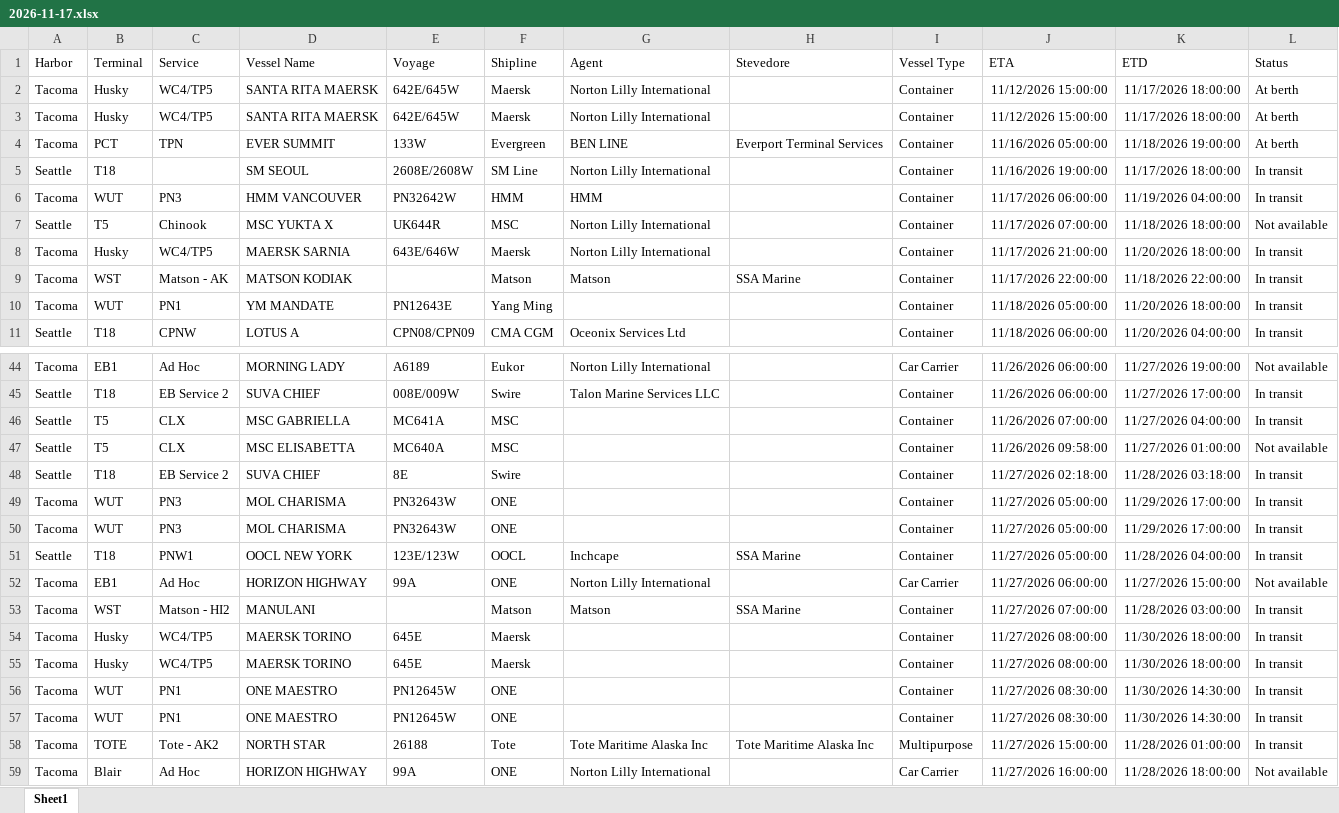
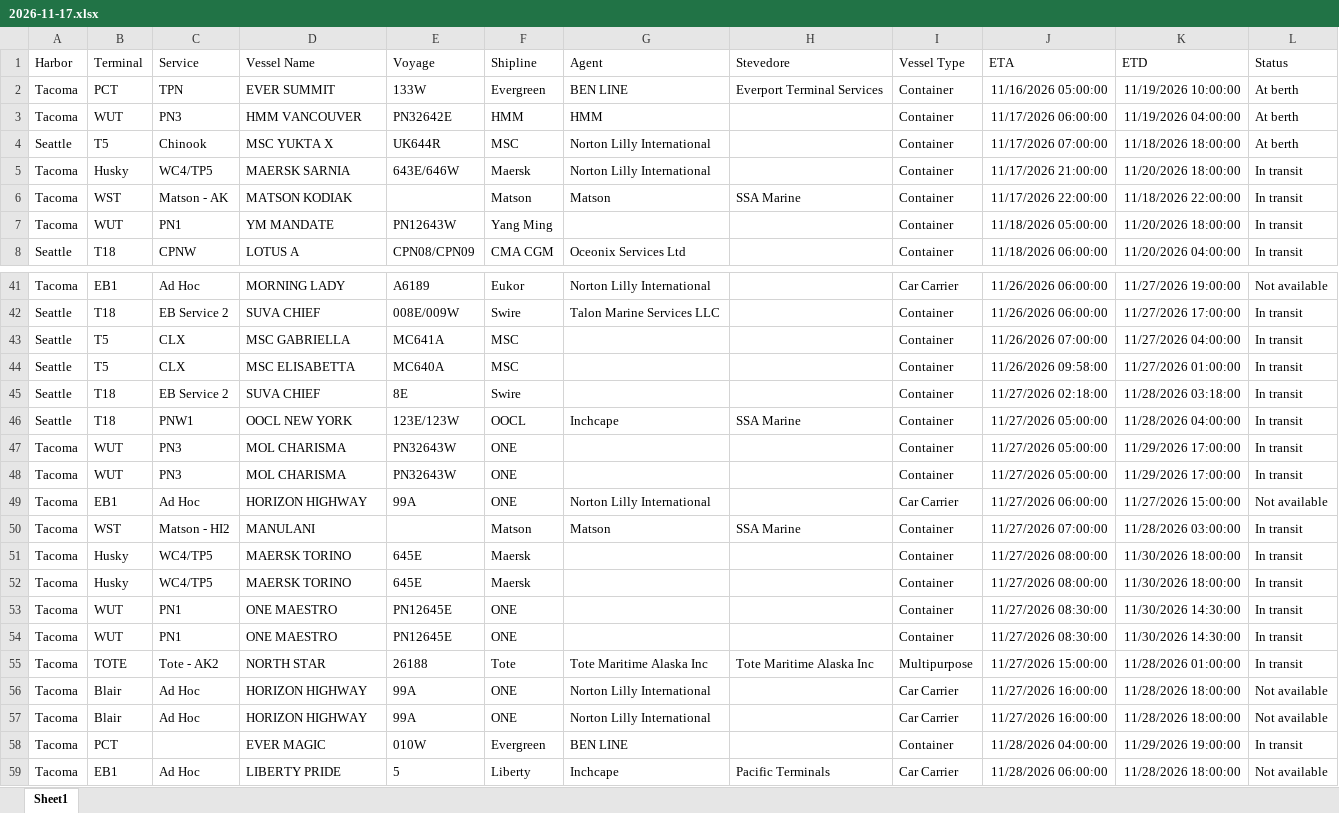
Before and after one commit to TheJoe1990/Ilwu, an Excel workbook: data/vessels/2026-11-17.xlsx, sheet Sheet1, drawn as a sheet; only a part is shown, gaps mark what is left out; the shorter side is filled out with more unchanged rows; values as stored, in another font and other column widths than the file's, no borders; table styles not drawn; removed rows and columns are numbered as before the commit, all else as after; the diff covers the shown part only; the diff names each change by its address in the sheet, - before the commit and + after, or states it on an @@ line.

```diff
--- a/data/vessels/2026-11-17.xlsx (sheet Sheet1)
+++ b/data/vessels/2026-11-17.xlsx (sheet Sheet1)
-row 2: Tacoma | Husky | WC4/TP5 | SANTA RITA MAERSK | 642E/645W | Maersk | Norton Lilly International |  | Container | 11/12/2026 15:00:00 | 11/17/2026 18:00:00 | At berth
-row 3: Tacoma | Husky | WC4/TP5 | SANTA RITA MAERSK | 642E/645W | Maersk | Norton Lilly International |  | Container | 11/12/2026 15:00:00 | 11/17/2026 18:00:00 | At berth
-K2 (ETD): 11/18/2026 19:00:00
+K2 (ETD): 11/19/2026 10:00:00
-row 5: Seattle | T18 |  | SM SEOUL | 2608E/2608W | SM Line | Norton Lilly International |  | Container | 11/16/2026 19:00:00 | 11/17/2026 18:00:00 | In transit
-E3 (Voyage): PN32642W
+E3 (Voyage): PN32642E
-L3 (Status): In transit
+L3 (Status): At berth
-L4 (Status): Not available
+L4 (Status): At berth
-E7 (Voyage): PN12643E
+E7 (Voyage): PN12643W
-L44 (Status): Not available
+L44 (Status): In transit
@@ row 51 moved to row 46: Seattle @@
-E53:E54 (Voyage): PN12645W
+E53:E54 (Voyage): PN12645E
```
Also changed, not shown: 1 moved row and 8 edited cells elsewhere in this sheet, 5 other files.
